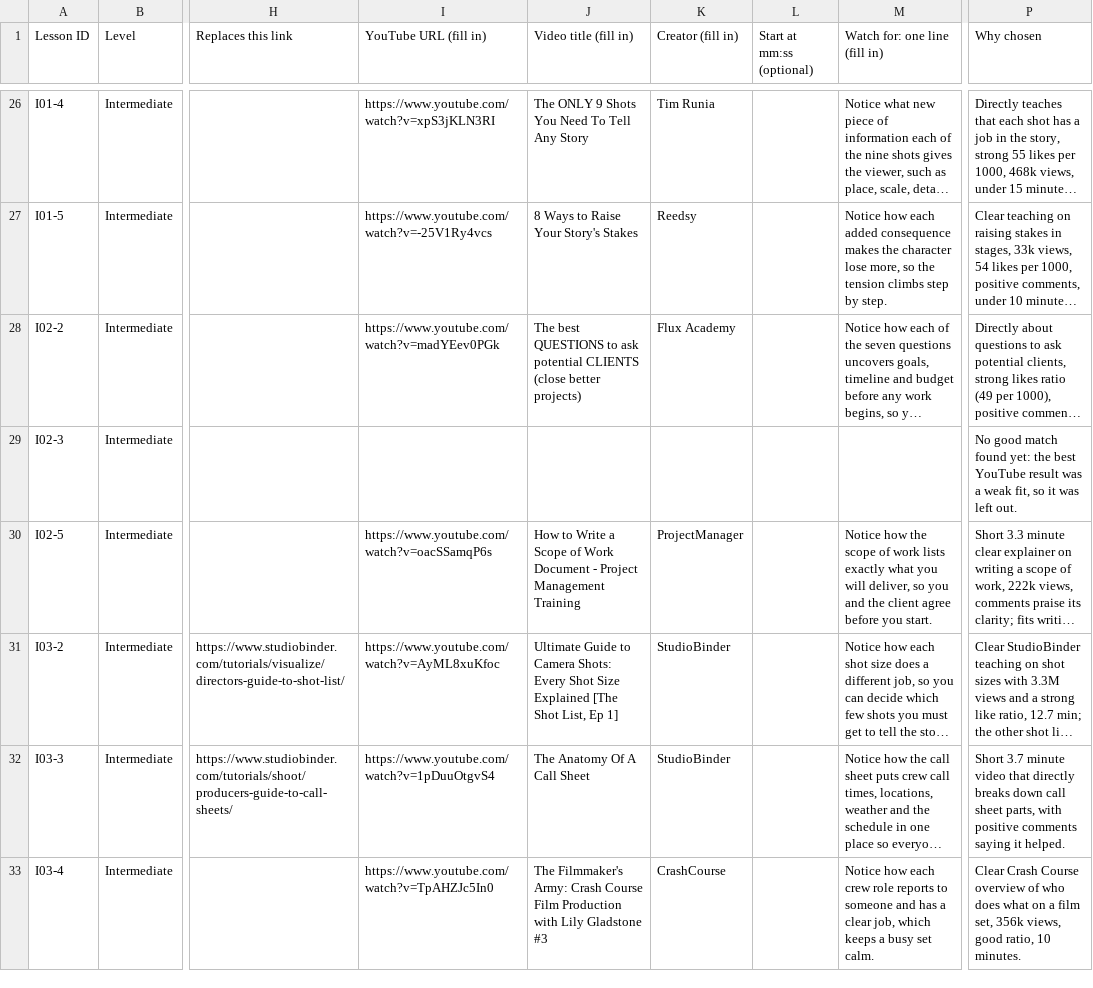
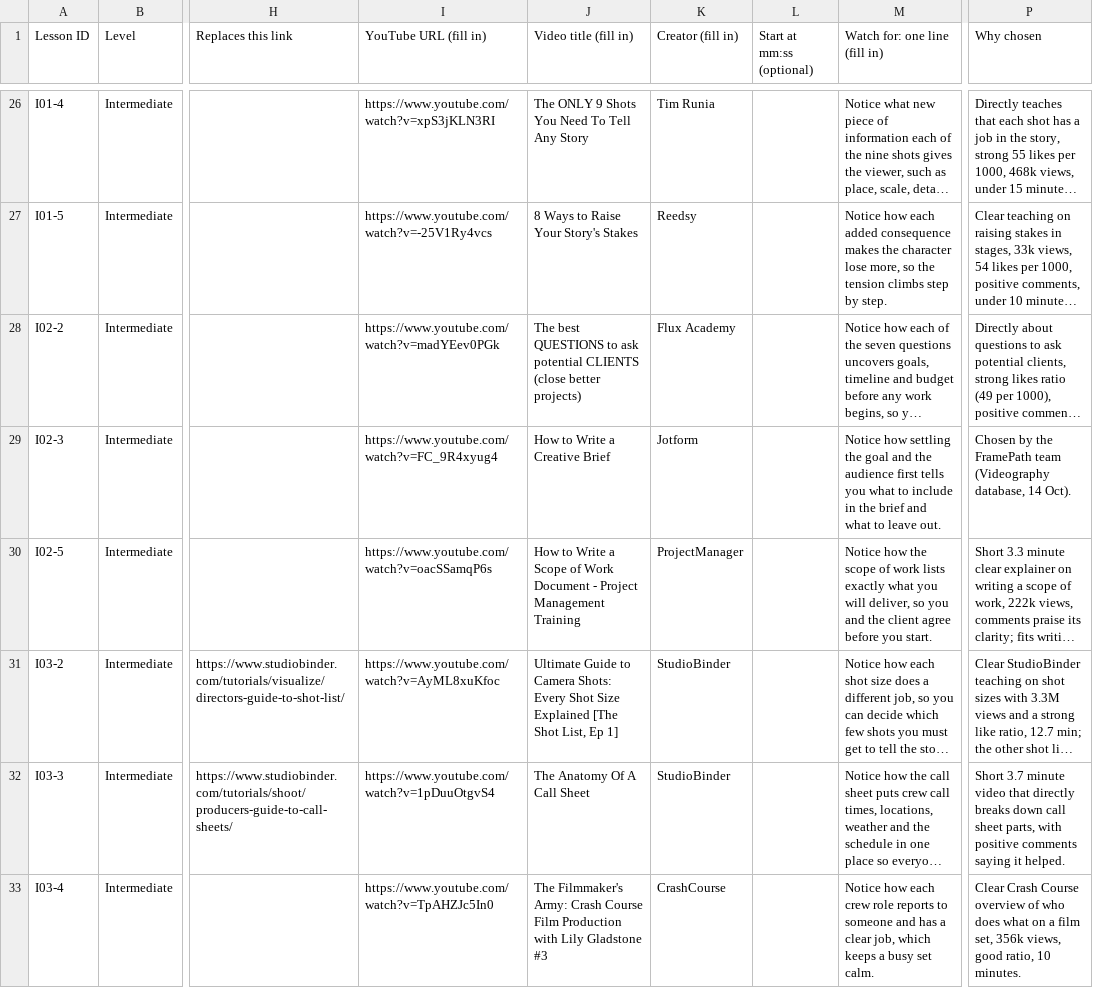
Before and after one commit to Harshitpenamata/FramePath, a CSV file: Lesson_Videos_Needed.csv, drawn as a sheet; only a part is shown, gaps mark what is left out; long unchanged cells end in …; the diff covers the shown part only; the diff names each change by its address in the sheet, - before the commit and + after, or states it on an @@ line.

```diff
--- a/Lesson_Videos_Needed.csv
+++ b/Lesson_Videos_Needed.csv
-I29 (YouTube URL (fill in)): (empty)
+I29 (YouTube URL (fill in)): https://www.youtube.com/watch?v=FC_9R4xyug4
-J29 (Video title (fill in)): (empty)
+J29 (Video title (fill in)): How to Write a Creative Brief
-K29 (Creator (fill in)): (empty)
+K29 (Creator (fill in)): Jotform
-M29 (Watch for: one line (fill in)): (empty)
+M29 (Watch for: one line (fill in)): Notice how settling the goal and the audience first tells you what to include in the brief and what to leave out.
-P29 (Why chosen): No good match found yet: the best YouTube result was a weak fit, so it was left out.
+P29 (Why chosen): Chosen by the FramePath team (Videography database, 14 Oct).
```
Also changed, not shown: 36 edited cells elsewhere in this file, 8 other files.
